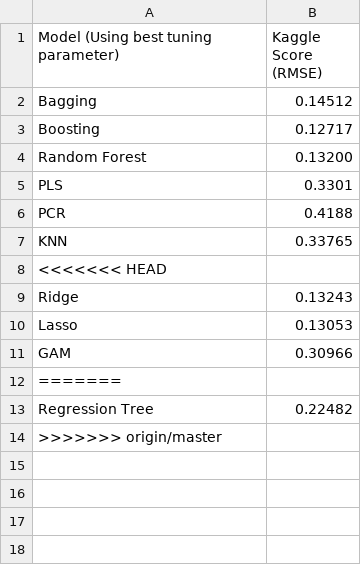
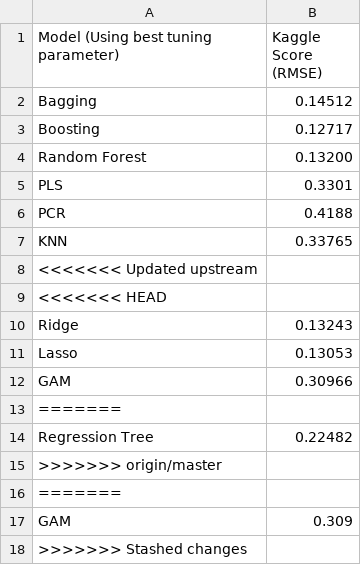
Before and after one commit to devanshdesai/PredictingHousePrices, a CSV file: Kaggle Scores.csv, drawn as a sheet; the diff names each change by its address in the sheet, - before the commit and + after, or states it on an @@ line.

```diff
--- a/Kaggle Scores.csv
+++ b/Kaggle Scores.csv
+row 8: <<<<<<< Updated upstream
+row 16: =======
+row 17: GAM | 0.309
+row 18: >>>>>>> Stashed changes
```
Also changed, not shown: 18 other files.
